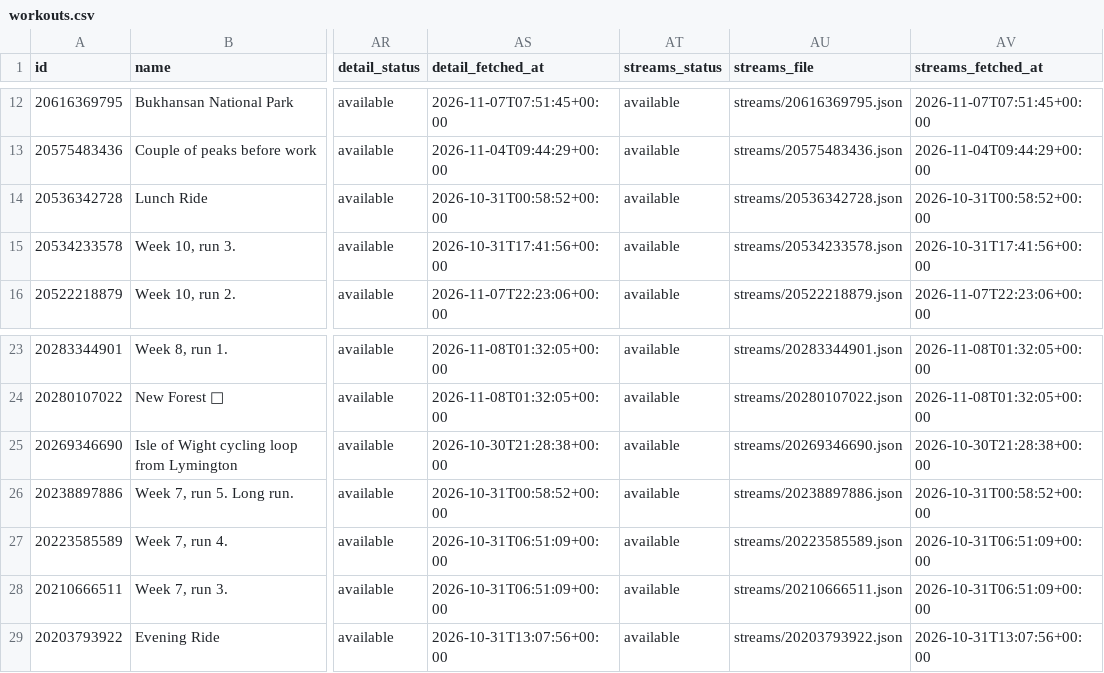
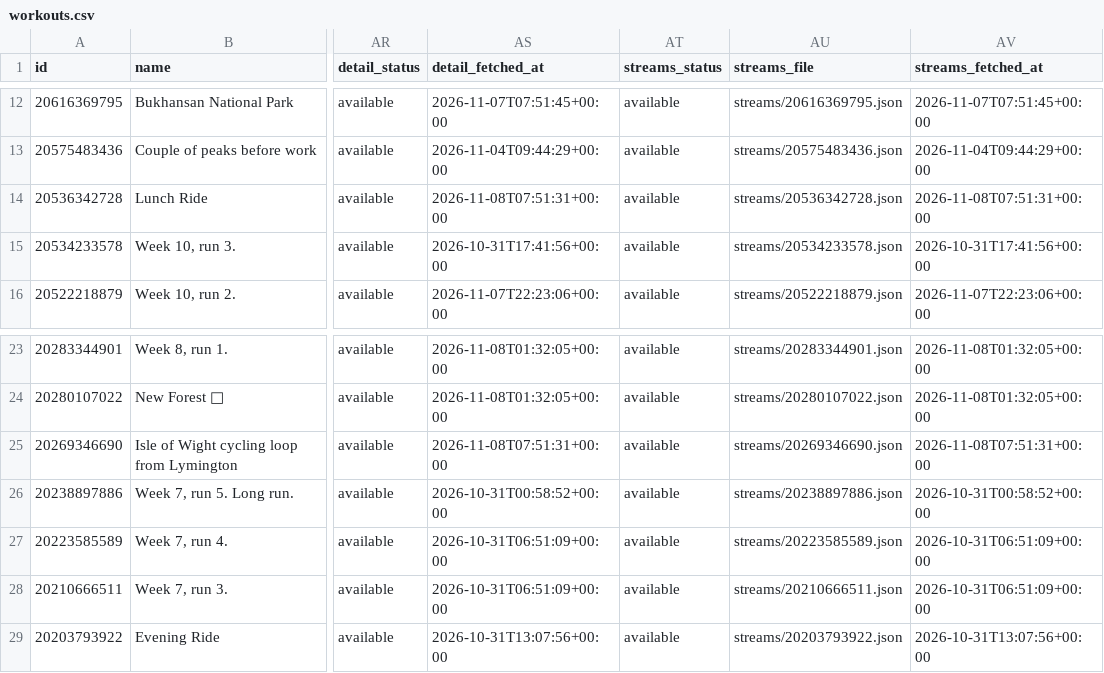
Before and after one commit to holder-josh/valencia-1870, a CSV file: docs/workouts.csv, drawn as a sheet; only a part is shown, gaps mark what is left out; the diff names each change by its address in the sheet, - before the commit and + after, or states it on an @@ line.

```diff
--- a/docs/workouts.csv
+++ b/docs/workouts.csv
-AS14 (detail_fetched_at): 2026-10-31T00:58:52+00:00
+AS14 (detail_fetched_at): 2026-11-08T07:51:31+00:00
-AV14 (streams_fetched_at): 2026-10-31T00:58:52+00:00
+AV14 (streams_fetched_at): 2026-11-08T07:51:31+00:00
-AS25 (detail_fetched_at): 2026-10-30T21:28:38+00:00
+AS25 (detail_fetched_at): 2026-11-08T07:51:31+00:00
-AV25 (streams_fetched_at): 2026-10-30T21:28:38+00:00
+AV25 (streams_fetched_at): 2026-11-08T07:51:31+00:00
```
Also changed, not shown: 4 other files.
